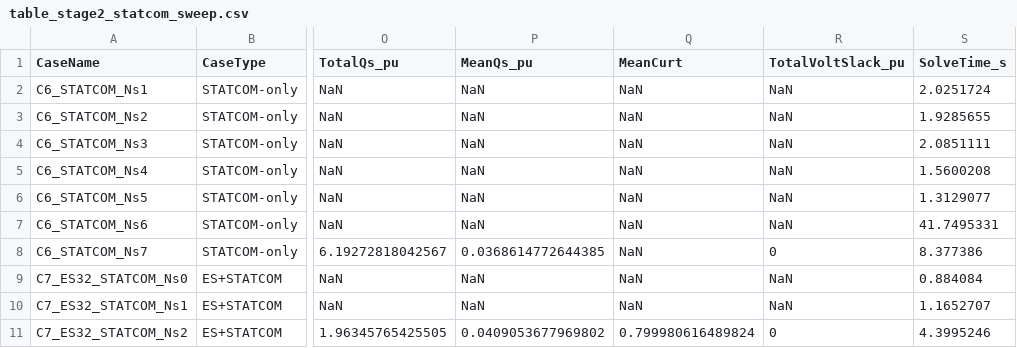
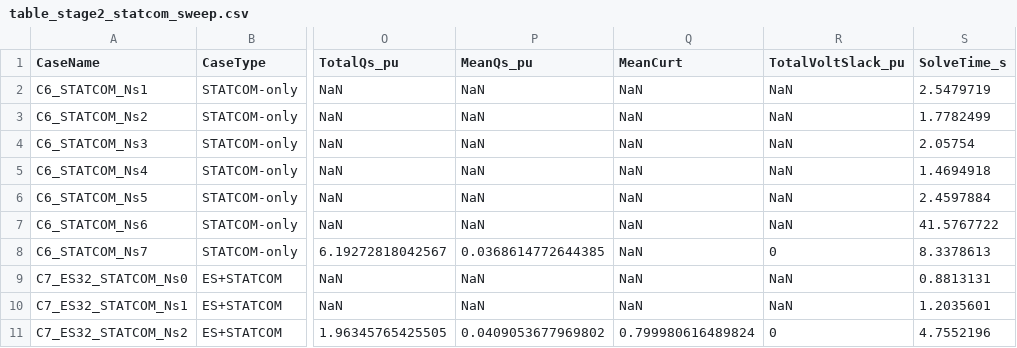
Before and after one commit to tasnimoh27-ops/EV, a CSV file: 04_results/es_framework/tables/table_stage2_statcom_sweep.csv, drawn as a sheet; only a part is shown, gaps mark what is left out; the diff names each change by its address in the sheet, - before the commit and + after, or states it on an @@ line.

```diff
--- a/04_results/es_framework/tables/table_stage2_statcom_sweep.csv
+++ b/04_results/es_framework/tables/table_stage2_statcom_sweep.csv
-S2 (SolveTime_s): 2.0251724
+S2 (SolveTime_s): 2.5479719
-S3 (SolveTime_s): 1.9285655
+S3 (SolveTime_s): 1.7782499
-S4 (SolveTime_s): 2.0851111
+S4 (SolveTime_s): 2.05754
-S5 (SolveTime_s): 1.5600208
+S5 (SolveTime_s): 1.4694918
-S6 (SolveTime_s): 1.3129077
+S6 (SolveTime_s): 2.4597884
-S7 (SolveTime_s): 41.7495331
+S7 (SolveTime_s): 41.5767722
-S8 (SolveTime_s): 8.377386
+S8 (SolveTime_s): 8.3378613
-S9 (SolveTime_s): 0.884084
+S9 (SolveTime_s): 0.8813131
-S10 (SolveTime_s): 1.1652707
+S10 (SolveTime_s): 1.2035601
-S11 (SolveTime_s): 4.3995246
+S11 (SolveTime_s): 4.7552196
```
Also changed, not shown: 1 other file.
